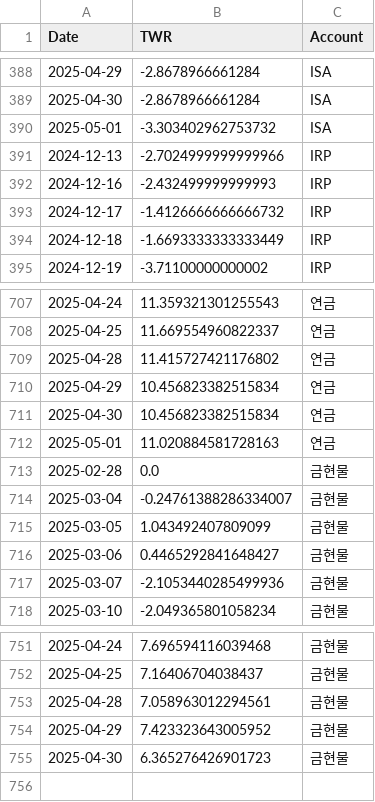
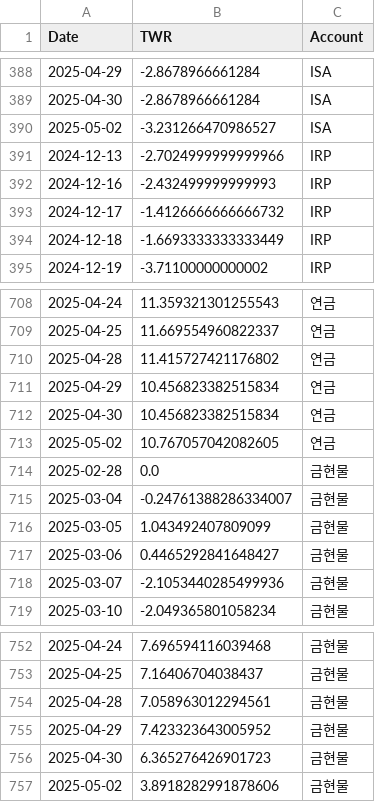
Before and after one commit to Ang0415/Ang1, a CSV file: twr_results.csv, drawn as a sheet; only a part is shown, gaps mark what is left out; the diff covers the shown part only.

```diff
--- a/twr_results.csv
+++ b/twr_results.csv
@@ -389,3 +389,3 @@
 2025-04-30,-2.8678966661284,ISA
-2025-05-01,-3.303402962753732,ISA
+2025-05-02,-3.231266470986527,ISA
 2024-12-13,-2.7024999999999966,IRP
@@ -711,3 +712,3 @@
 2025-04-30,10.456823382515834,연금
-2025-05-01,11.020884581728163,연금
+2025-05-02,10.767057042082605,연금
 2025-02-28,0.0,금현물
@@ -755 +756,2 @@
 2025-04-30,6.365276426901723,금현물
+2025-05-02,3.8918282991878606,금현물
```
Also changed, not shown: 1 added row and 19 edited cells elsewhere in this file, 1 other file.
